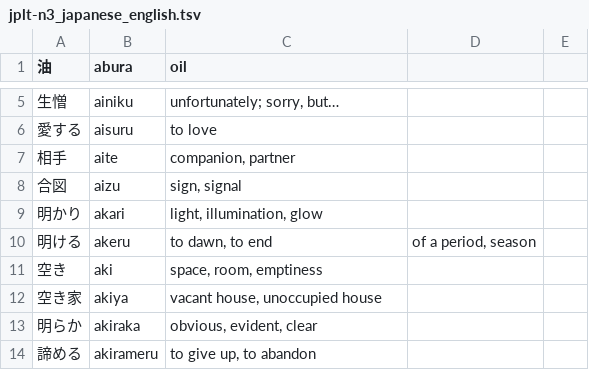
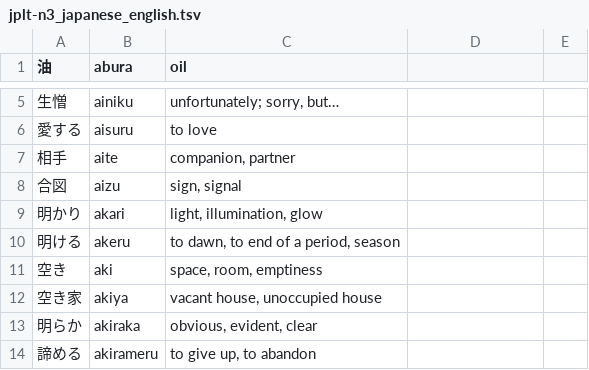
Before and after one commit to MHohenberg/JPLT_Vocabulary, a TSV file: jplt-n3_japanese_english.tsv, drawn as a sheet; only a part is shown, gaps mark what is left out.

Commit message:
Update jplt-n3_japanese_english.tsv
Removed problematic tab

```diff
--- a/jplt-n3_japanese_english.tsv
+++ b/jplt-n3_japanese_english.tsv
@@ -9,3 +9,3 @@
 明かり 	akari	 light, illumination, glow
-明ける 	akeru	 to dawn, to end 	of a period, season
+明ける 	akeru	 to dawn, to end of a period, season
 空き 	aki	 space, room, emptiness
```
